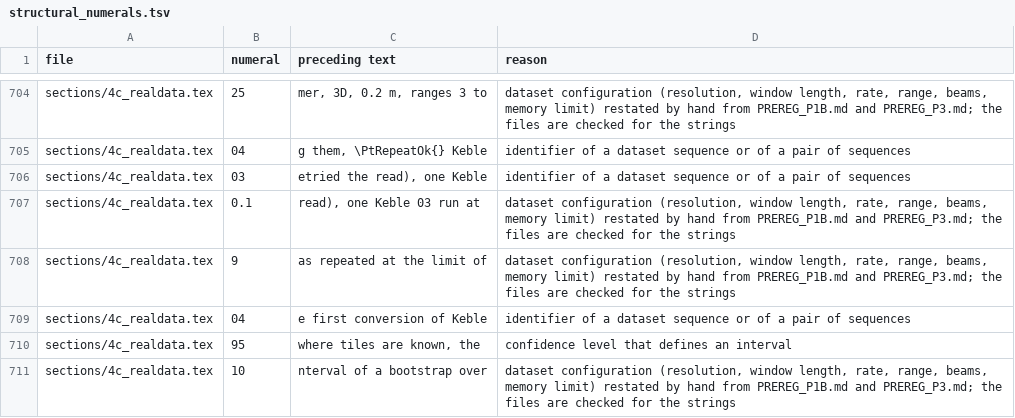
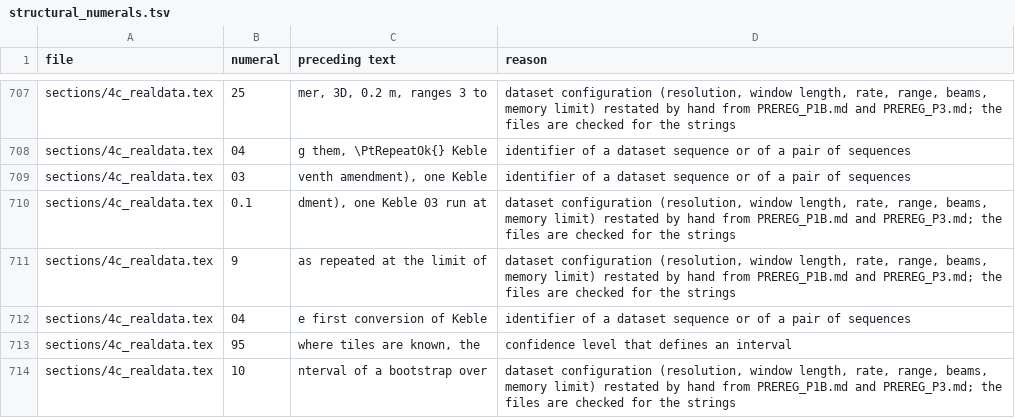
Before and after one commit to kjungmo/strata, a TSV file: paper/arxiv_ref/structural_numerals.tsv, drawn as a sheet; only a part is shown, gaps mark what is left out; the diff covers the shown part only.

Commit message:
v2 p4 round 3: calibration and held-out populations, n_max computed offline for the pair, KITTI trade-off in the abstract, test-split reads before the pre-registration, amendment timing, veto demotion keeps the test, grid extent and ~/map topic, README diagram, PDF rebuilt

```diff
--- a/paper/arxiv_ref/structural_numerals.tsv
+++ b/paper/arxiv_ref/structural_numerals.tsv
@@ -705,4 +708,4 @@ sections/4c_realdata.tex	25	mer, 3D, 0.2 m, ranges 3 to 	dataset configuration (
 sections/4c_realdata.tex	04	g them, \PtRepeatOk{} Keble 	identifier of a dataset sequence or of a pair of sequences
-sections/4c_realdata.tex	03	etried the read), one Keble 	identifier of a dataset sequence or of a pair of sequences
-sections/4c_realdata.tex	0.1	 read), one Keble 03 run at 	dataset configuration (resolution, window length, rate, range, beams, memory limit) restated by hand from PREREG_P1B.md and PREREG_P3.md; the files are checked for the strings
+sections/4c_realdata.tex	03	venth amendment), one Keble 	identifier of a dataset sequence or of a pair of sequences
+sections/4c_realdata.tex	0.1	dment), one Keble 03 run at 	dataset configuration (resolution, window length, rate, range, beams, memory limit) restated by hand from PREREG_P1B.md and PREREG_P3.md; the files are checked for the strings
 sections/4c_realdata.tex	9	as repeated at the limit of 	dataset configuration (resolution, window length, rate, range, beams, memory limit) restated by hand from PREREG_P1B.md and PREREG_P3.md; the files are checked for the strings
```
Also changed, not shown: 7 added rows and 5 edited cells elsewhere in this file, 14 other files.
